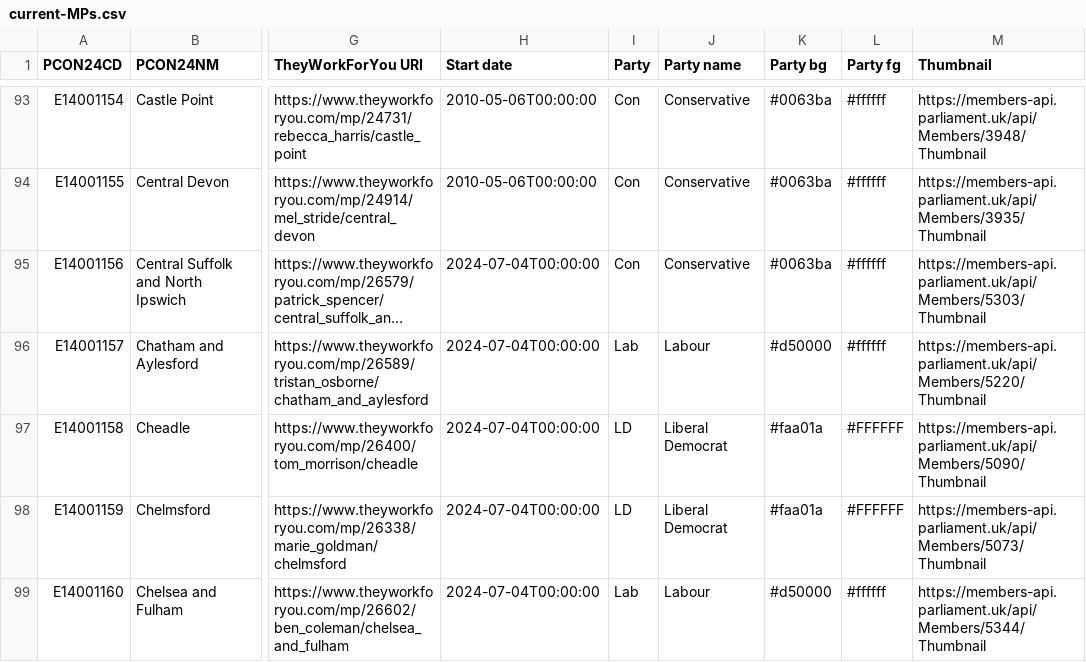
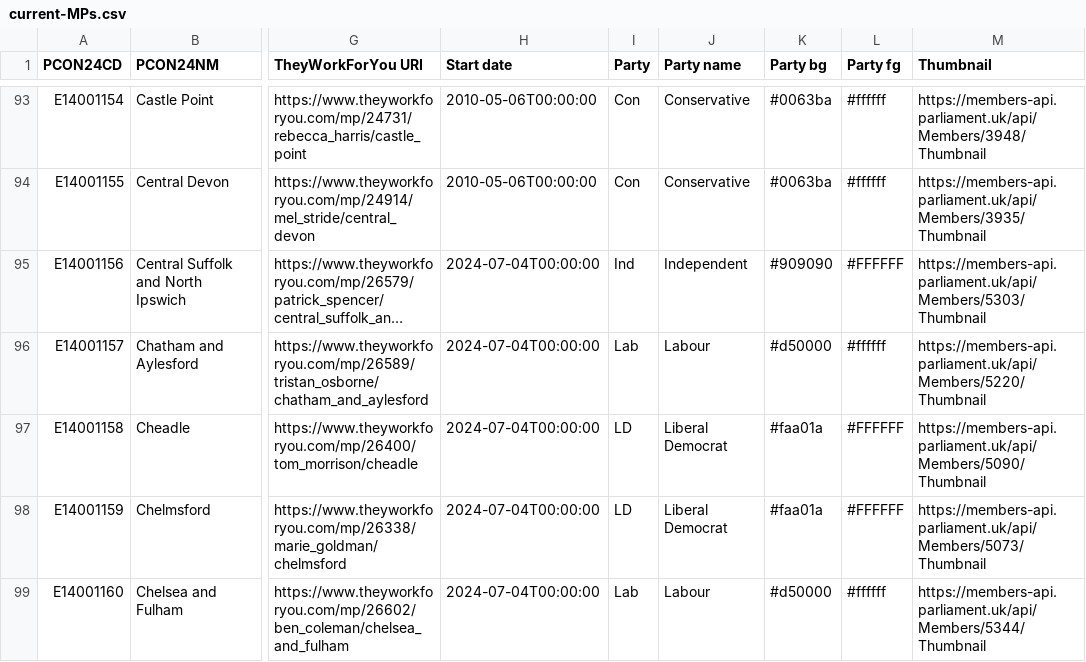
Before and after one commit to open-innovations/constituencies, a CSV file: lookups/current-MPs.csv, drawn as a sheet; only a part is shown, gaps mark what is left out; long unchanged cells end in …; the diff names each change by its address in the sheet, - before the commit and + after, or states it on an @@ line.

```diff
--- a/lookups/current-MPs.csv
+++ b/lookups/current-MPs.csv
-I95 (Party): Con
+I95 (Party): Ind
-J95 (Party name): Conservative
+J95 (Party name): Independent
-K95 (Party bg): #0063ba
+K95 (Party bg): #909090
-L95 (Party fg): #ffffff
+L95 (Party fg): #FFFFFF
```
Also changed, not shown: 1 other file.
